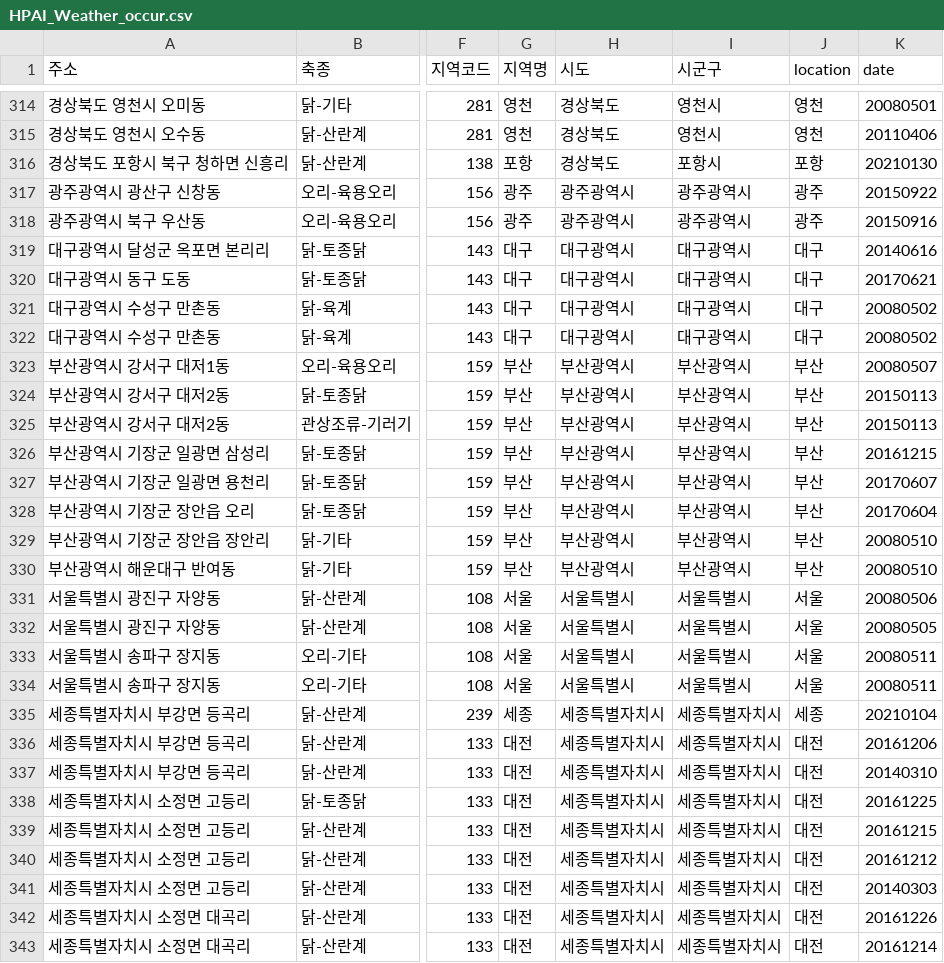
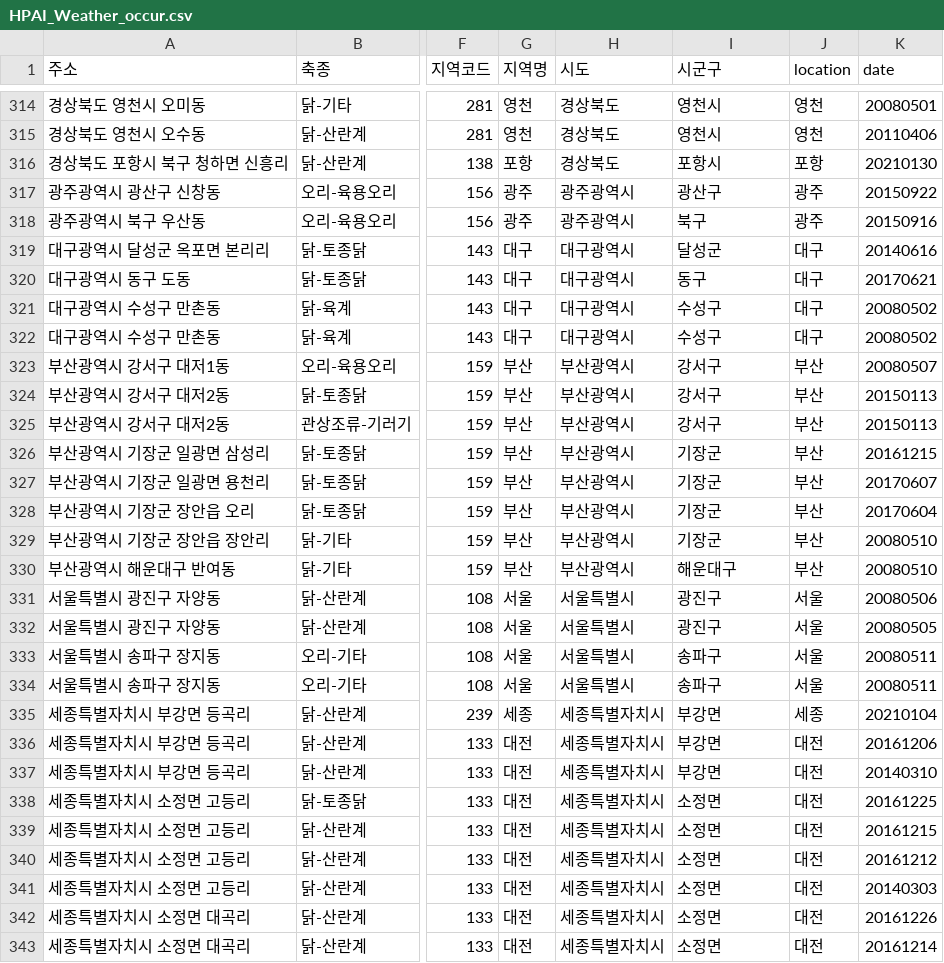
Before and after one commit to jiwoo-coding/aiai, a CSV file: data_csv/HPAI_Weather_occur.csv, drawn as a sheet; only a part is shown, gaps mark what is left out; the diff covers the shown part only; the diff names each change by its address in the sheet, - before the commit and + after, or states it on an @@ line.

Commit message:
month_occur vs other vol.1.0

```diff
--- a/data_csv/HPAI_Weather_occur.csv
+++ b/data_csv/HPAI_Weather_occur.csv
-I317 (시군구): 광주광역시
+I317 (시군구): 광산구
-I318 (시군구): 광주광역시
+I318 (시군구): 북구
-I319 (시군구): 대구광역시
+I319 (시군구): 달성군
-I320 (시군구): 대구광역시
+I320 (시군구): 동구
-I321:I322 (시군구): 대구광역시
+I321:I322 (시군구): 수성구
-I323:I325 (시군구): 부산광역시
+I323:I325 (시군구): 강서구
-I326:I329 (시군구): 부산광역시
+I326:I329 (시군구): 기장군
-I330 (시군구): 부산광역시
+I330 (시군구): 해운대구
-I331:I332 (시군구): 서울특별시
+I331:I332 (시군구): 광진구
-I333:I334 (시군구): 서울특별시
+I333:I334 (시군구): 송파구
-I335:I337 (시군구): 세종특별자치시
+I335:I337 (시군구): 부강면
-I338:I343 (시군구): 세종특별자치시
+I338:I343 (시군구): 소정면
```
Also changed, not shown: 31 edited cells elsewhere in this file, 5 other files.
